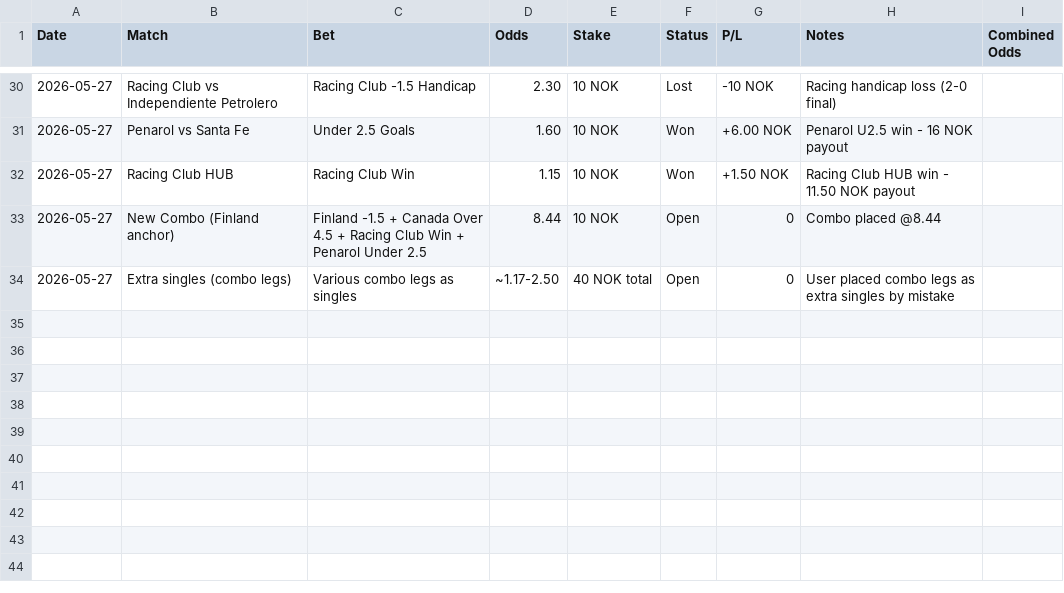
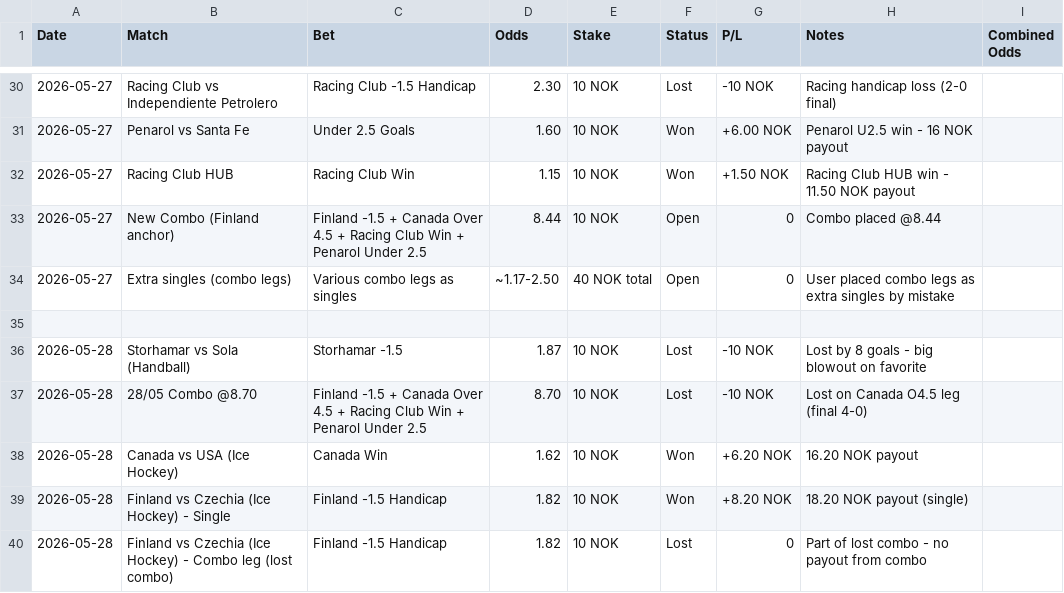
Before and after one commit to SimSalabimse/grok-norsktipping-V2, a CSV file: bet-log.csv, drawn as a sheet; only a part is shown, gaps mark what is left out; the diff names each change by its address in the sheet, - before the commit and + after, or states it on an @@ line.

Commit message:
Update bet-log.csv with 28/05 results: Storhamar -1.5 loss, Combo loss on Canada O4.5, Canada Win win, Finland -1.5 single win. Maintained blank lines between dates and 9-column format.

```diff
--- a/bet-log.csv
+++ b/bet-log.csv
+row 35: (empty)
+row 36: 2026-05-28 | Storhamar vs Sola (Handball) | Storhamar -1.5 | 1.87 | 10 NOK | Lost | -10 NOK | Lost by 8 goals - big blowout on favorite
+row 37: 2026-05-28 | 28/05 Combo @8.70 | Finland -1.5 + Canada Over 4.5 + Racing Club Win + Penarol Under 2.5 | 8.70 | 10 NOK | Lost | -10 NOK | Lost on Canada O4.5 leg (final 4-0)
+row 38: 2026-05-28 | Canada vs USA (Ice Hockey) | Canada Win | 1.62 | 10 NOK | Won | +6.20 NOK | 16.20 NOK payout
+row 39: 2026-05-28 | Finland vs Czechia (Ice Hockey) - Single | Finland -1.5 Handicap | 1.82 | 10 NOK | Won | +8.20 NOK | 18.20 NOK payout (single)
+row 40: 2026-05-28 | Finland vs Czechia (Ice Hockey) - Combo leg (lost combo) | Finland -1.5 Handicap | 1.82 | 10 NOK | Lost | 0 | Part of lost combo - no payout from combo
```
